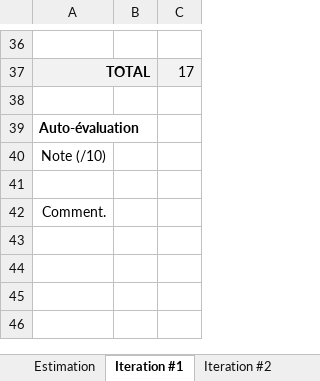
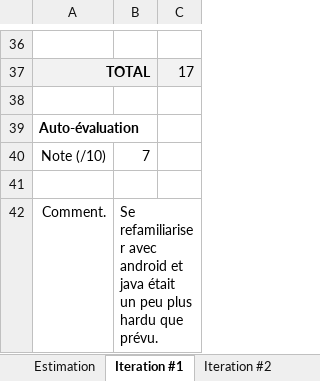
Before and after one commit to Hexonick/Tamagotchi, an Excel workbook: Synopsys/estimation.xlsx, sheet Iteration #1, drawn as a sheet; only a part is shown, gaps mark what is left out; values as stored, in another font and other column widths than the file's, no borders; charts and pictures not drawn; the diff names each change by its address in the sheet, - before the commit and + after, or states it on an @@ line.

Commit message:
Feuille de temps

```diff
--- a/Synopsys/estimation.xlsx (sheet Iteration #1)
+++ b/Synopsys/estimation.xlsx (sheet Iteration #1)
-B40: (empty)
+B40: 7
-B42: (empty)
+B42: Se refamiliariser avec android et java était un peu plus hardu que prévu.
```
